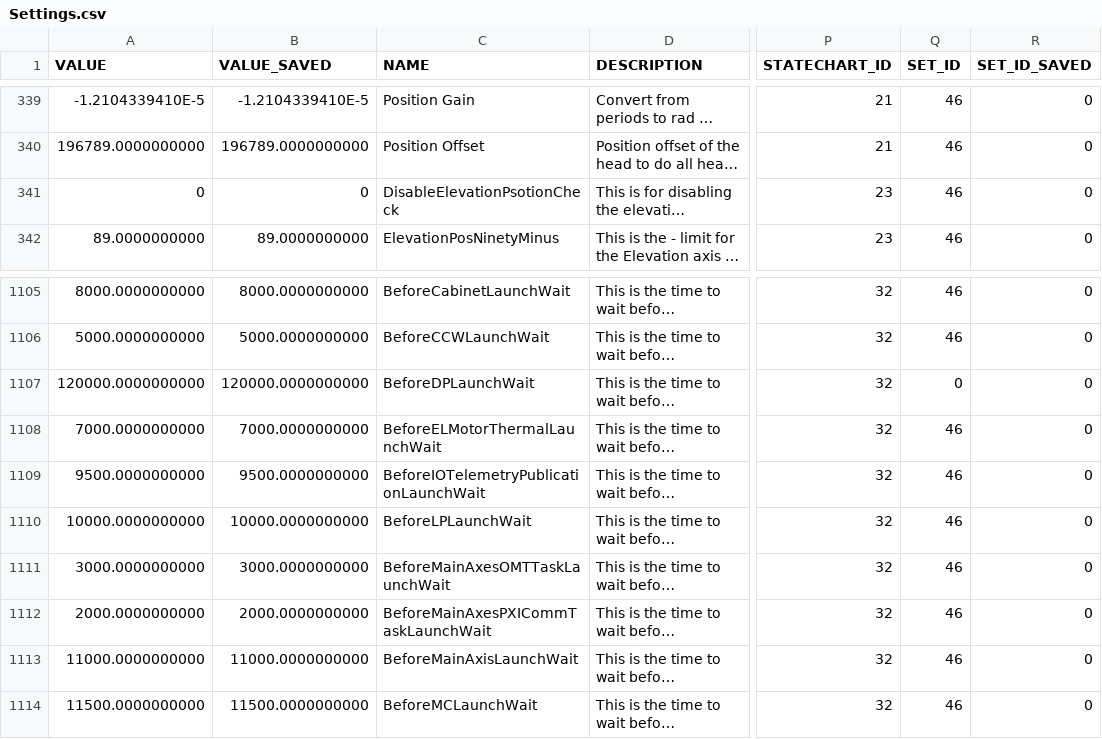
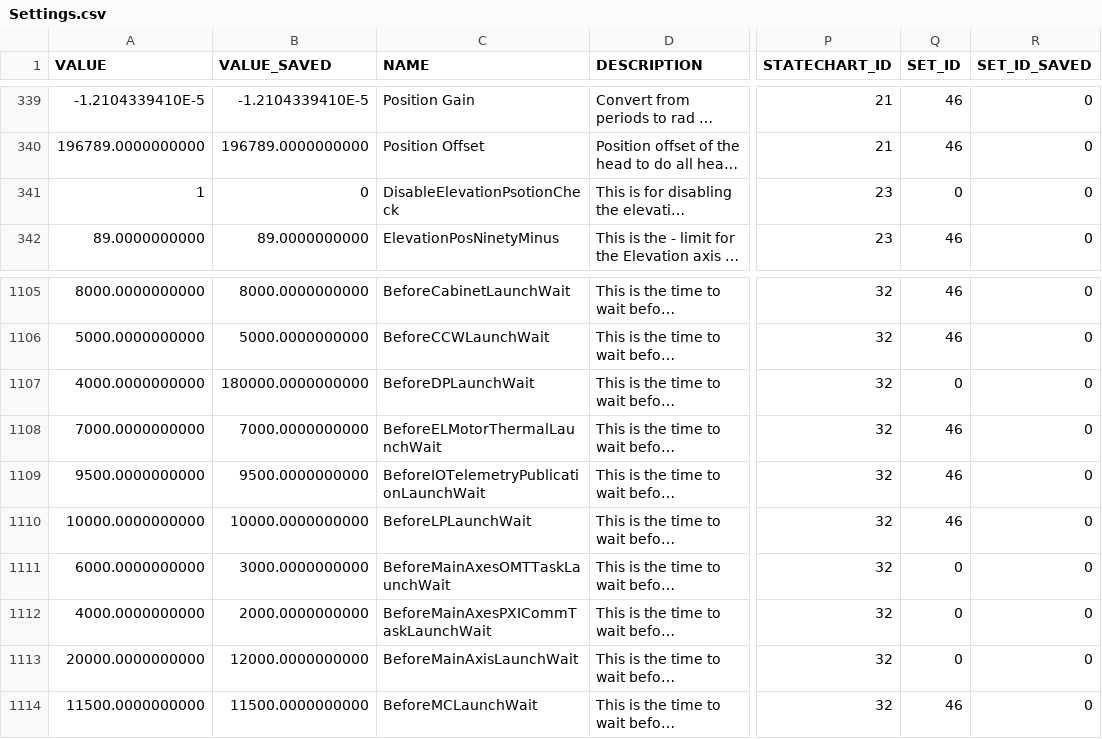
Before and after one commit to lsst-ts/ts_llconfig_mtcs, a CSV file: MTMount/Settings.csv, drawn as a sheet; only a part is shown, gaps mark what is left out; long unchanged cells end in …; the diff names each change by its address in the sheet, - before the commit and + after, or states it on an @@ line.

Commit message:
Files committed automatically by /home/lsst/LSST/mariadb-docker/settingsBackupCommit.sh script.

```diff
--- a/MTMount/Settings.csv
+++ b/MTMount/Settings.csv
-A341 (VALUE): 0
+A341 (VALUE): 1
-Q341 (SET_ID): 46
+Q341 (SET_ID): 0
-A1107 (VALUE): 120000.0000000000
+A1107 (VALUE): 4000.0000000000
-B1107 (VALUE_SAVED): 120000.0000000000
+B1107 (VALUE_SAVED): 180000.0000000000
-A1111 (VALUE): 3000.0000000000
+A1111 (VALUE): 6000.0000000000
-Q1111:Q1113 (SET_ID): 46
+Q1111:Q1113 (SET_ID): 0
-A1112 (VALUE): 2000.0000000000
+A1112 (VALUE): 4000.0000000000
-A1113 (VALUE): 11000.0000000000
+A1113 (VALUE): 20000.0000000000
-B1113 (VALUE_SAVED): 11000.0000000000
+B1113 (VALUE_SAVED): 12000.0000000000
```
